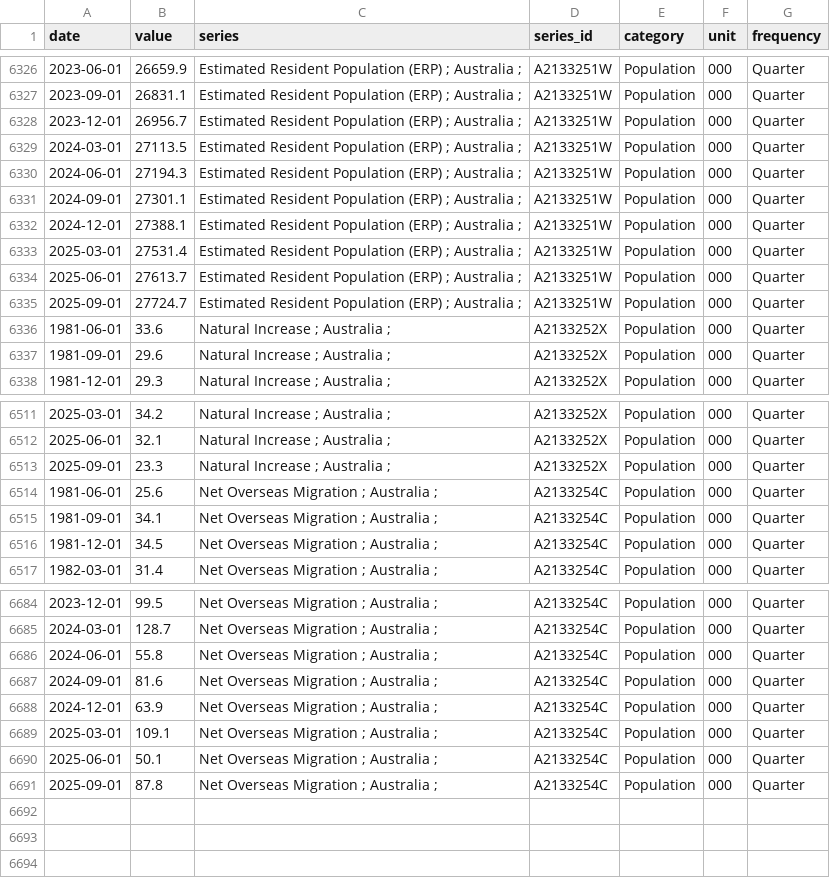
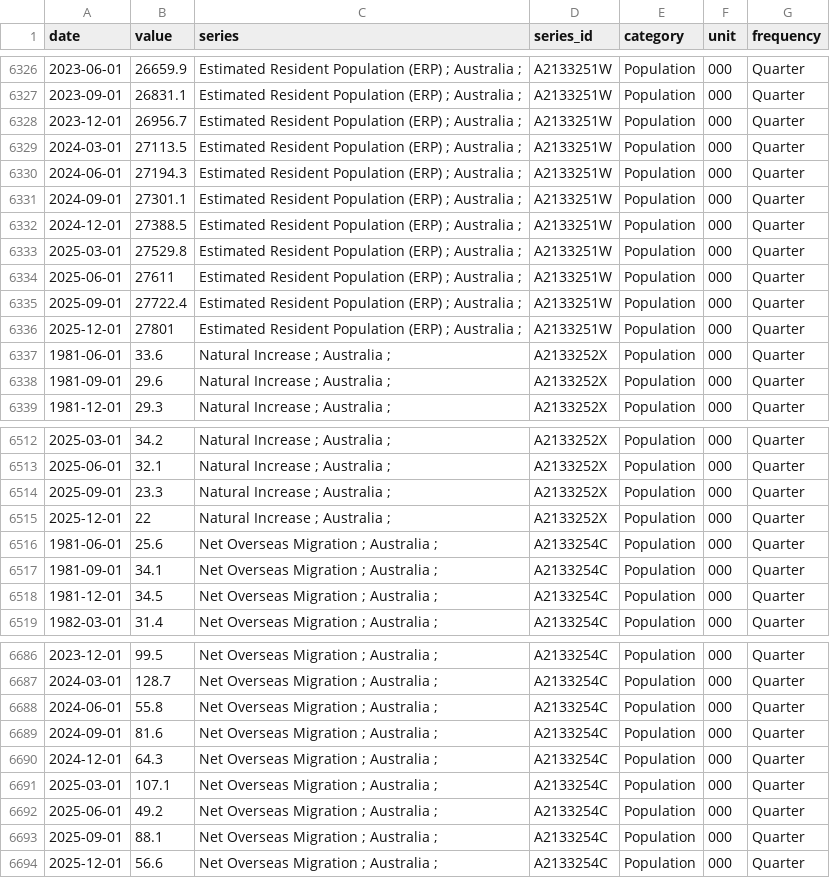
Before and after one commit to AnthonyPuggs/Housing-Affordability-Dashboard, a CSV file: data/abs_supply_demand.csv, drawn as a sheet; only a part is shown, gaps mark what is left out.

```diff
--- a/data/abs_supply_demand.csv
+++ b/data/abs_supply_demand.csv
@@ -6331,6 +6331,7 @@ date,value,series,series_id,category,unit,frequency
 2024-09-01,27301.1,Estimated Resident Population (ERP) ;  Australia ;,A2133251W,Population,000,Quarter
-2024-12-01,27388.1,Estimated Resident Population (ERP) ;  Australia ;,A2133251W,Population,000,Quarter
-2025-03-01,27531.4,Estimated Resident Population (ERP) ;  Australia ;,A2133251W,Population,000,Quarter
-2025-06-01,27613.7,Estimated Resident Population (ERP) ;  Australia ;,A2133251W,Population,000,Quarter
-2025-09-01,27724.7,Estimated Resident Population (ERP) ;  Australia ;,A2133251W,Population,000,Quarter
+2024-12-01,27388.5,Estimated Resident Population (ERP) ;  Australia ;,A2133251W,Population,000,Quarter
+2025-03-01,27529.8,Estimated Resident Population (ERP) ;  Australia ;,A2133251W,Population,000,Quarter
+2025-06-01,27611,Estimated Resident Population (ERP) ;  Australia ;,A2133251W,Population,000,Quarter
+2025-09-01,27722.4,Estimated Resident Population (ERP) ;  Australia ;,A2133251W,Population,000,Quarter
+2025-12-01,27801,Estimated Resident Population (ERP) ;  Australia ;,A2133251W,Population,000,Quarter
 1981-06-01,33.6,Natural Increase ;  Australia ;,A2133252X,Population,000,Quarter
@@ -6513,2 +6514,3 @@ date,value,series,series_id,category,unit,frequency
 2025-09-01,23.3,Natural Increase ;  Australia ;,A2133252X,Population,000,Quarter
+2025-12-01,22,Natural Increase ;  Australia ;,A2133252X,Population,000,Quarter
 1981-06-01,25.6,Net Overseas Migration ;  Australia ;,A2133254C,Population,000,Quarter
@@ -6687,5 +6689,6 @@ date,value,series,series_id,category,unit,frequency
 2024-09-01,81.6,Net Overseas Migration ;  Australia ;,A2133254C,Population,000,Quarter
-2024-12-01,63.9,Net Overseas Migration ;  Australia ;,A2133254C,Population,000,Quarter
-2025-03-01,109.1,Net Overseas Migration ;  Australia ;,A2133254C,Population,000,Quarter
-2025-06-01,50.1,Net Overseas Migration ;  Australia ;,A2133254C,Population,000,Quarter
-2025-09-01,87.8,Net Overseas Migration ;  Australia ;,A2133254C,Population,000,Quarter
+2024-12-01,64.3,Net Overseas Migration ;  Australia ;,A2133254C,Population,000,Quarter
+2025-03-01,107.1,Net Overseas Migration ;  Australia ;,A2133254C,Population,000,Quarter
+2025-06-01,49.2,Net Overseas Migration ;  Australia ;,A2133254C,Population,000,Quarter
+2025-09-01,88.1,Net Overseas Migration ;  Australia ;,A2133254C,Population,000,Quarter
+2025-12-01,56.6,Net Overseas Migration ;  Australia ;,A2133254C,Population,000,Quarter
```
Also changed, not shown: data/data_vintage.csv, 1 other file.
